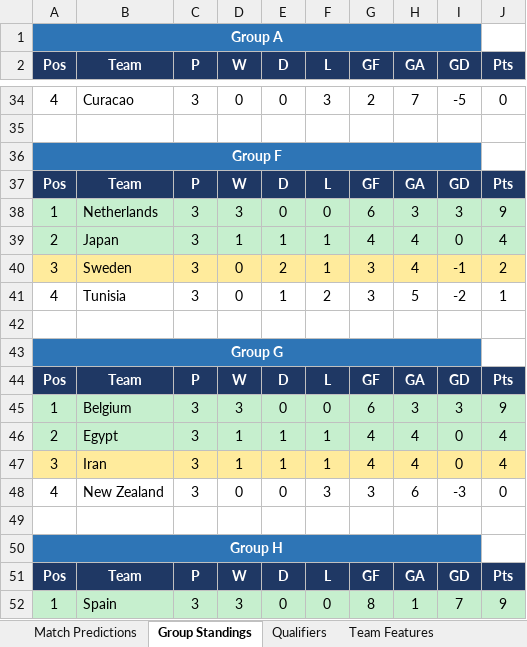
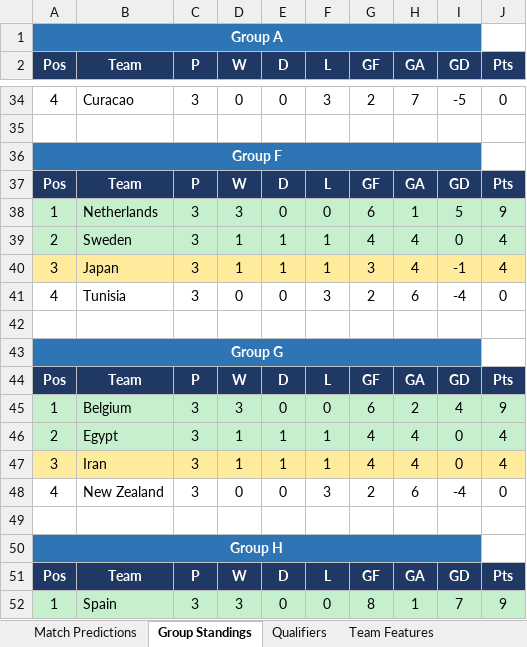
Before and after one commit to WittenbergMels/WC26-prediction-model, an Excel workbook: WC2026_Predictions.xlsx, sheet Group Standings, drawn as a sheet; only a part is shown, gaps mark what is left out; values as stored, in another font and other column widths than the file's, no borders; the diff covers the shown part only; the diff names each change by its address in the sheet, - before the commit and + after, or states it on an @@ line.

```diff
--- a/WC2026_Predictions.xlsx (sheet Group Standings)
+++ b/WC2026_Predictions.xlsx (sheet Group Standings)
-H38 (GA): 3
+H38 (GA): 1
-I38 (GD): 3
+I38 (GD): 5
-B39 (Team): Japan
+B39 (Team): Sweden
-B40 (Team): Sweden
+B40 (Team): Japan
-D40 (W): 0
+D40 (W): 1
-E40 (D): 2
+E40 (D): 1
-J40 (Pts): 2
+J40 (Pts): 4
-E41 (D): 1
+E41 (D): 0
-F41 (L): 2
+F41 (L): 3
-G41 (GF): 3
+G41 (GF): 2
-H41 (GA): 5
+H41 (GA): 6
-I41 (GD): -2
+I41 (GD): -4
-J41 (Pts): 1
+J41 (Pts): 0
-H45 (GA): 3
+H45 (GA): 2
-I45 (GD): 3
+I45 (GD): 4
-G48 (GF): 3
+G48 (GF): 2
-I48 (GD): -3
+I48 (GD): -4
```
Also changed, not shown: 55 edited cells elsewhere in this sheet, sheet Match Predictions, sheet Qualifiers, sheet Team Features, 3 other files.
